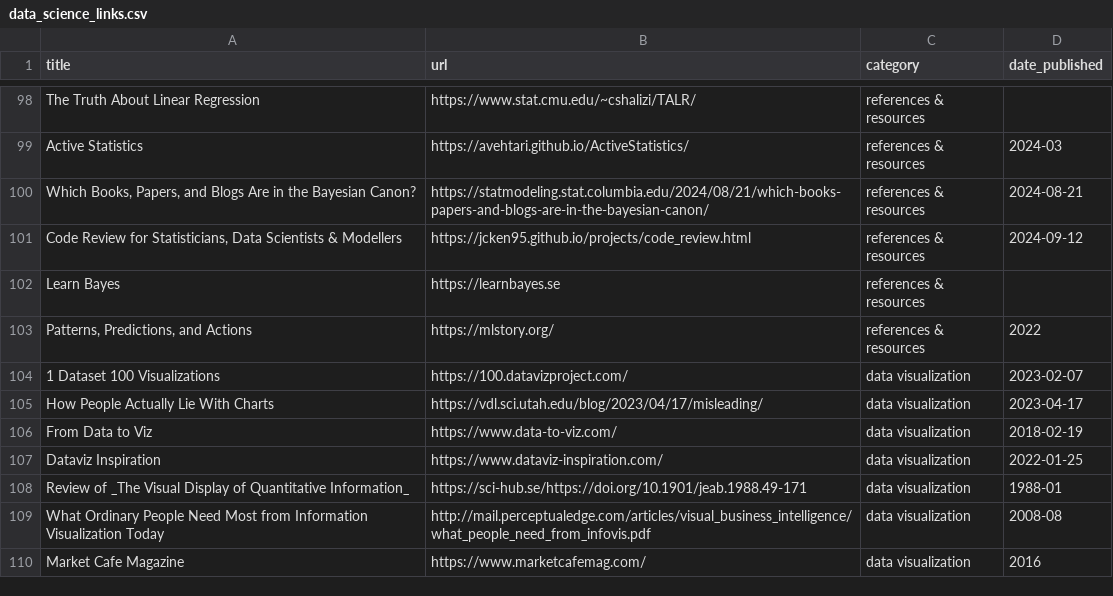
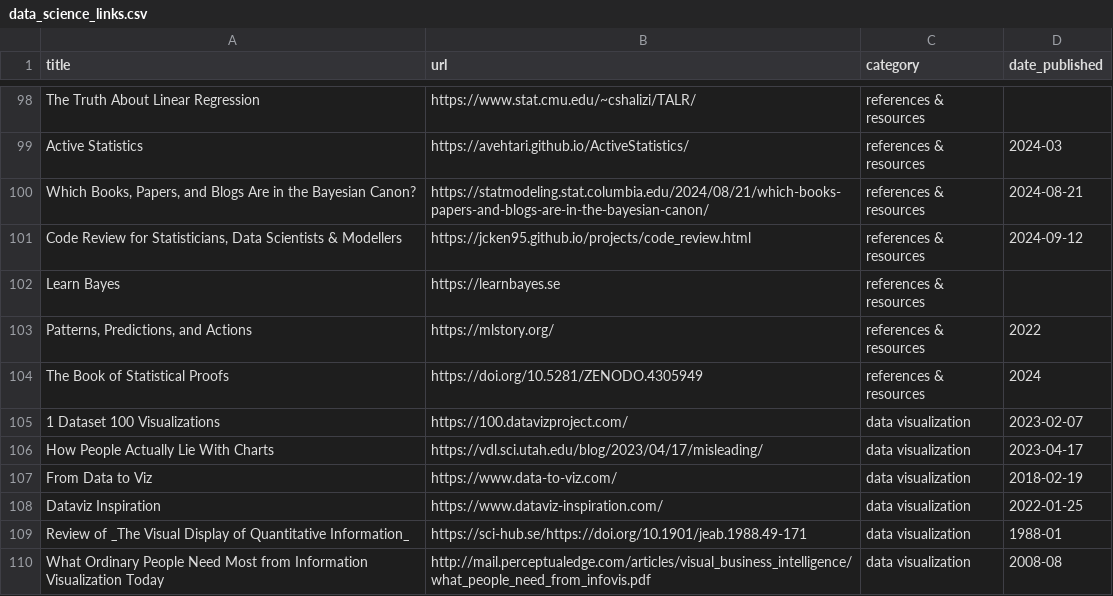
Before and after one commit to jdonland/jdonland.github.io, a CSV file: data_science_links.csv, drawn as a sheet; only a part is shown, gaps mark what is left out; the shorter side is filled out with more unchanged rows.

Commit message:
add book of statistical proofs

```diff
--- a/data_science_links.csv
+++ b/data_science_links.csv
@@ -104,2 +104,3 @@ Learn Bayes,https://learnbayes.se,references & resources,
 "Patterns, Predictions, and Actions",https://mlstory.org/,references & resources,2022
+The Book of Statistical Proofs,https://doi.org/10.5281/ZENODO.4305949,references & resources,2024
 1 Dataset 100 Visualizations,https://100.datavizproject.com/,data visualization,2023-02-07
```
